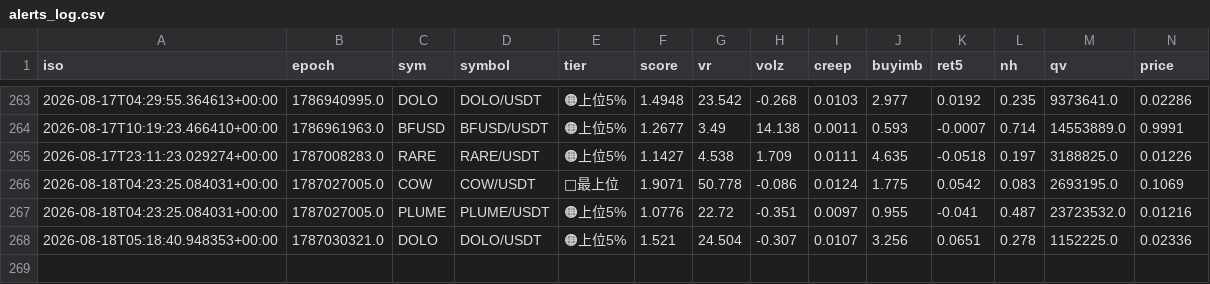
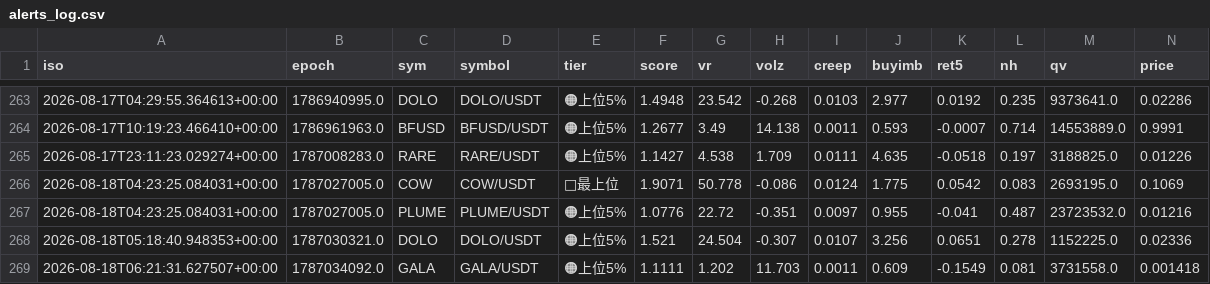
Before and after one commit to divisas072-ui/pump_scan.py, a CSV file: alerts_log.csv, drawn as a sheet; only a part is shown, gaps mark what is left out; rows hold the shown columns only; the diff names each change by its address in the sheet, - before the commit and + after, or states it on an @@ line.

```diff
--- a/alerts_log.csv
+++ b/alerts_log.csv
+row 269: 2026-08-18T06:21:31.627507+00:00 | 1787034092.0 | GALA | GALA/USDT | 🟠上位5% | 1.1111 | 1.202 | 11.703 | 0.0011 | 0.609 | -0.1549 | 0.081 | 3731558.0 | 0.001418
```
Also changed, not shown: 2 other files.
